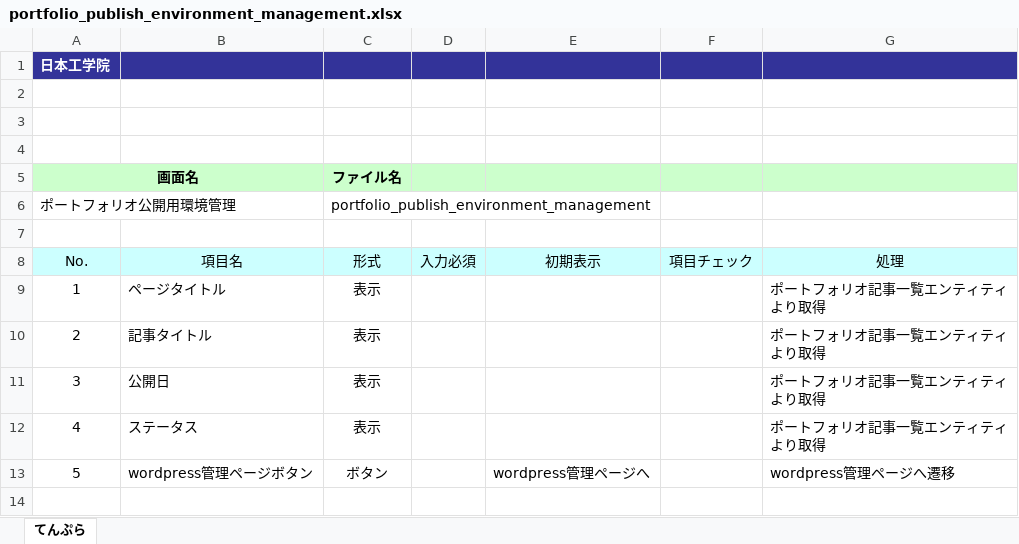
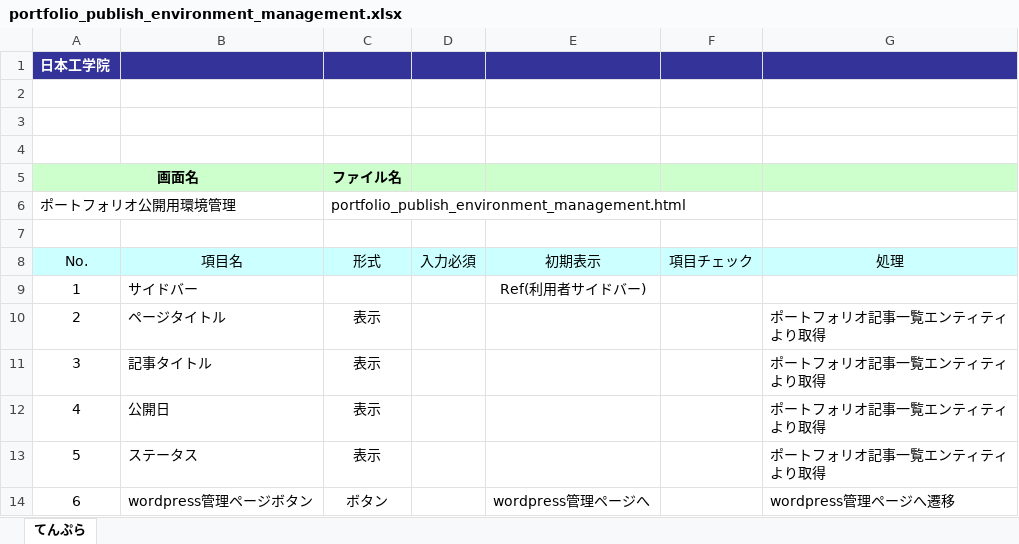
Before and after one commit to okkass/Kamata-Cloud-Infrastructure, an Excel workbook: docs/画面項目定義書/virtual_machine_management/portfolio_publish_environment_management.xlsx, sheet てんぷら, drawn as a sheet; values as stored, in another font and other column widths than the file's, no borders; charts and pictures not drawn; addresses are those after the commit; the diff names each change by its address in the sheet, - before the commit and + after, or states it on an @@ line.

```diff
--- a/docs/画面項目定義書/virtual_machine_management/portfolio_publish_environment_management.xlsx (sheet てんぷら)
+++ b/docs/画面項目定義書/virtual_machine_management/portfolio_publish_environment_management.xlsx (sheet てんぷら)
-C6 (形式): portfolio_publish_environment_management
+C6 (形式): portfolio_publish_environment_management.html
+row 9: 1 | サイドバー |  |  | Ref(利用者サイドバー)
@@ column A (No.) renumbered from row 10 down @@
```
Also changed, not shown: charts or pictures, 1 other file.
